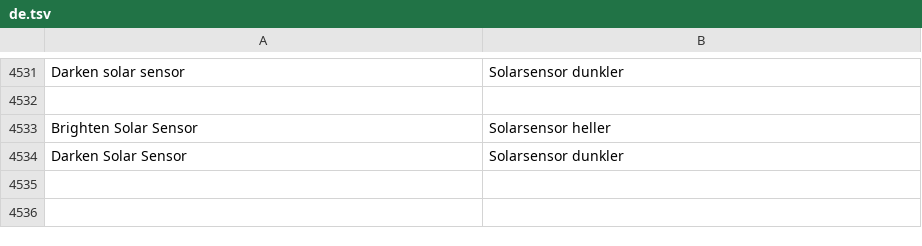
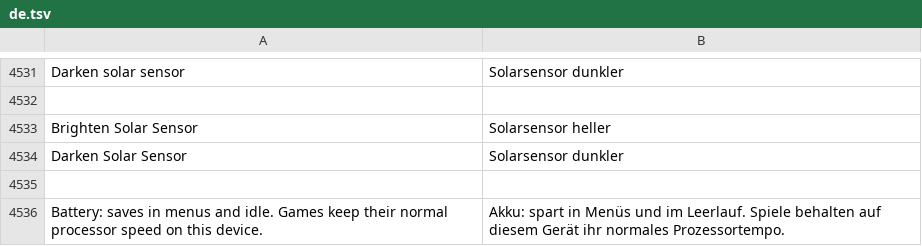
Before and after one commit to robbyczgw-cla/pocket-ui, a TSV file: assets/i18n/de.tsv, drawn as a sheet; only a part is shown, gaps mark what is left out; the diff names each change by its address in the sheet, - before the commit and + after, or states it on an @@ line.

```diff
--- a/assets/i18n/de.tsv
+++ b/assets/i18n/de.tsv
+row 4535: (empty)
+row 4536: Battery: saves in menus and idle. Games keep their normal processor speed on this device. | Akku: spart in Menüs und im Leerlauf. Spiele behalten auf diesem Gerät ihr normales Prozessortempo.
```
Also changed, not shown: assets/i18n/es.tsv, 29 other files.
